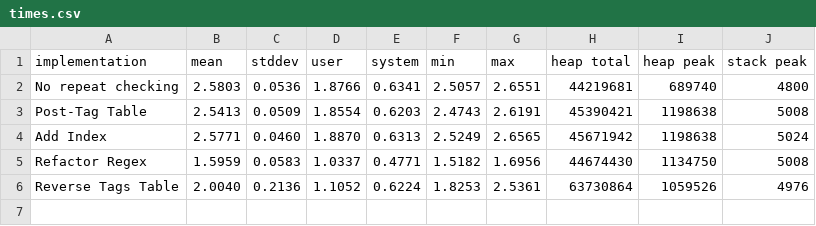
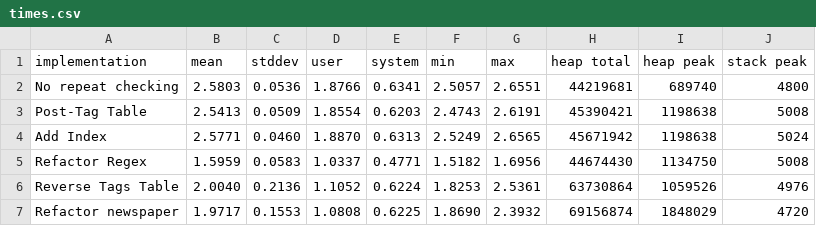
Before and after one commit to mendess/PL, a CSV file: benchmarks/times.csv, drawn as a sheet; the diff names each change by its address in the sheet, - before the commit and + after, or states it on an @@ line.

Commit message:
Refactor to newspaper

```diff
--- a/benchmarks/times.csv
+++ b/benchmarks/times.csv
+row 7: Refactor newspaper | 1.9717 | 0.1553 | 1.0808 | 0.6225 | 1.8690 | 2.3932 | 69156874 | 1848029 | 4720
```
Also changed, not shown: 11 other files.
